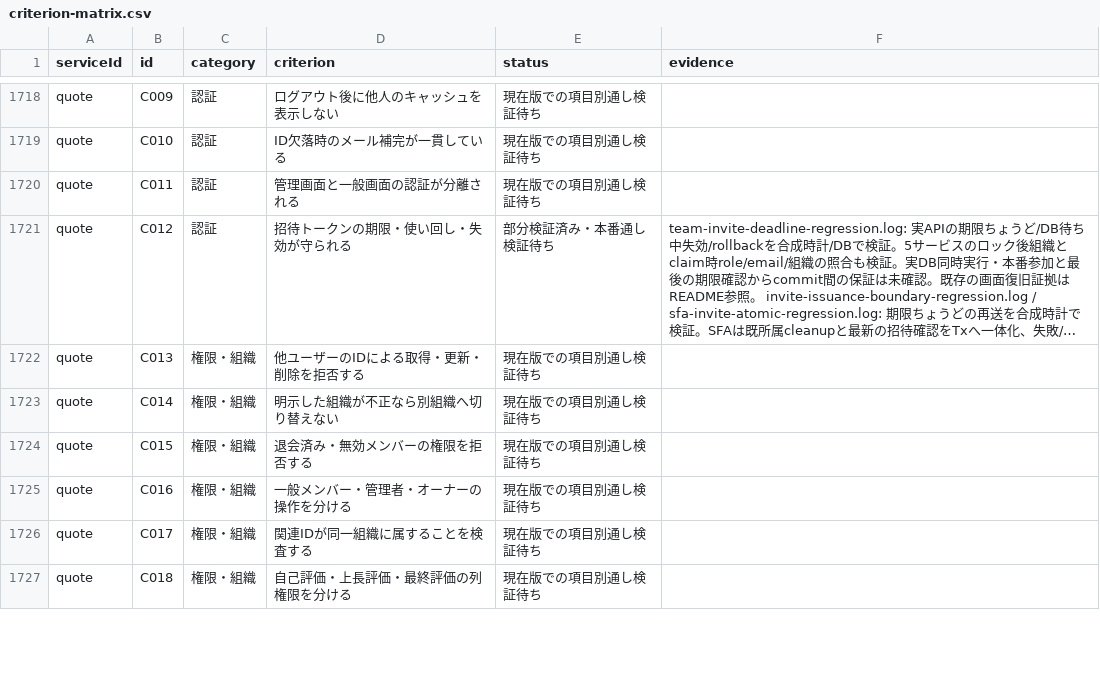
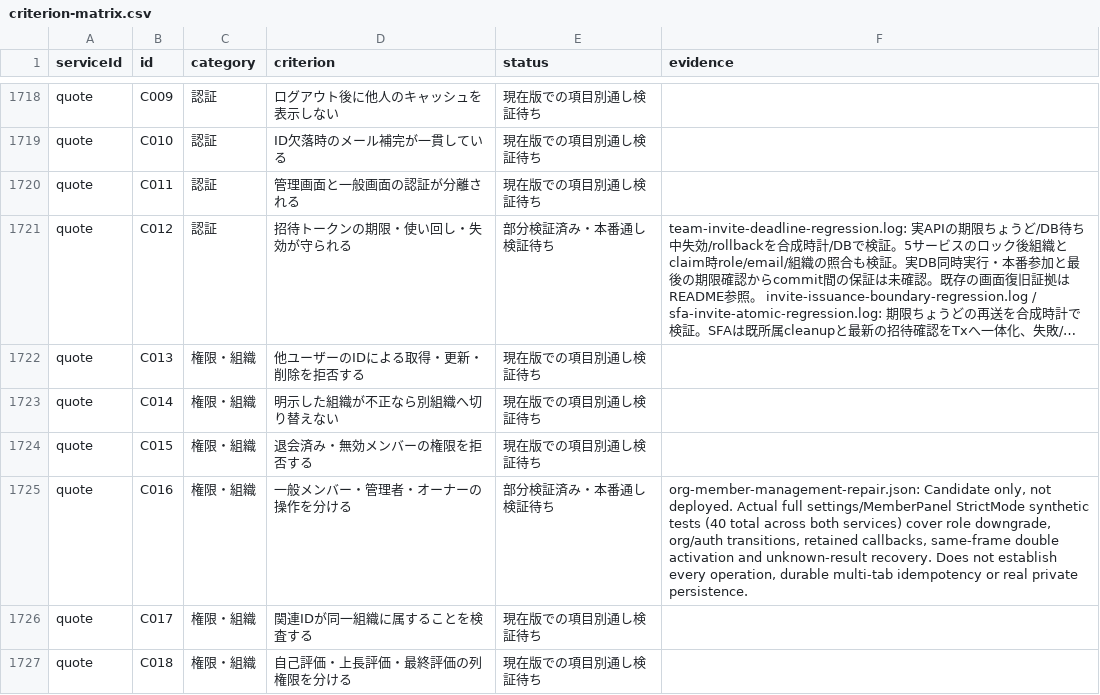
Before and after one commit to k-mitsumori-cmd/doya-ai, a CSV file: docs/audits/2026-10-06-all-services-recheck/criterion-matrix.csv, drawn as a sheet; only a part is shown, gaps mark what is left out; long unchanged cells end in …; the diff covers the shown part only.

Commit message:
fix(org): bind shared member operations to verified workspace

```diff
--- a/docs/audits/2026-10-06-all-services-recheck/criterion-matrix.csv
+++ b/docs/audits/2026-10-06-all-services-recheck/criterion-matrix.csv
@@ -1724,3 +1724,3 @@ quote,C014,権限・組織,明示した組織が不正なら別組織へ切り
 quote,C015,権限・組織,退会済み・無効メンバーの権限を拒否する,現在版での項目別通し検証待ち,
-quote,C016,権限・組織,一般メンバー・管理者・オーナーの操作を分ける,現在版での項目別通し検証待ち,
+quote,C016,権限・組織,一般メンバー・管理者・オーナーの操作を分ける,部分検証済み・本番通し検証待ち," org-member-management-repair.json: Candidate only, not deployed. Actual full settings/MemberPanel StrictMode synthetic tests (40 total across both services) cover role downgrade, org/auth transitions, retained callbacks, same-frame double activation and unknown-result recovery. Does not establish every operation, durable multi-tab idempotency or real private persistence."
 quote,C017,権限・組織,関連IDが同一組織に属することを検査する,現在版での項目別通し検証待ち,
```
Also changed, not shown: 10 edited cells elsewhere in this file, 34 other files.
